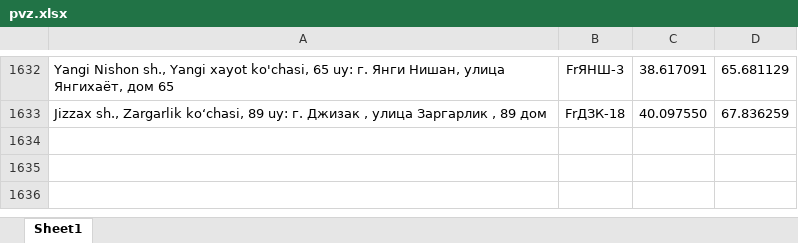
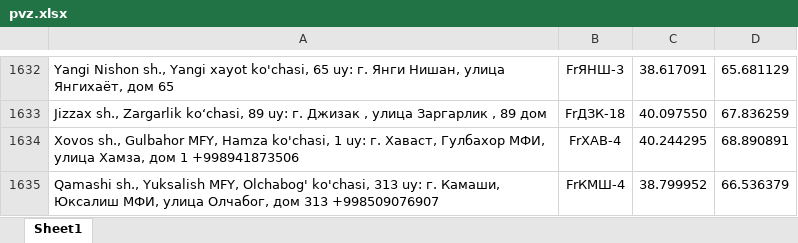
Before and after one commit to Realcaplan9219/pvz-bot, an Excel workbook: pvz.xlsx, sheet Sheet1, drawn as a sheet; only a part is shown, gaps mark what is left out; values as stored, in another font and other column widths than the file's, no borders; the diff names each change by its address in the sheet, - before the commit and + after, or states it on an @@ line.

Commit message:
Add files via upload

```diff
--- a/pvz.xlsx (sheet Sheet1)
+++ b/pvz.xlsx (sheet Sheet1)
+row 1634: Xovos sh., Gulbahor MFY, Hamza ko'chasi, 1 uy: г. Хаваст, Гулбахор МФИ, улица Хамза, дом 1 +998941873506 | FrХАВ-4 | 40.244295 | 68.890891
+row 1635: Qamashi sh., Yuksalish MFY, Olchabog' ko'chasi, 313 uy: г. Камаши, Юксалиш МФИ, улица Олчабог, дом 313 +998509076907 | FrКМШ-4 | 38.799952 | 66.536379
```
